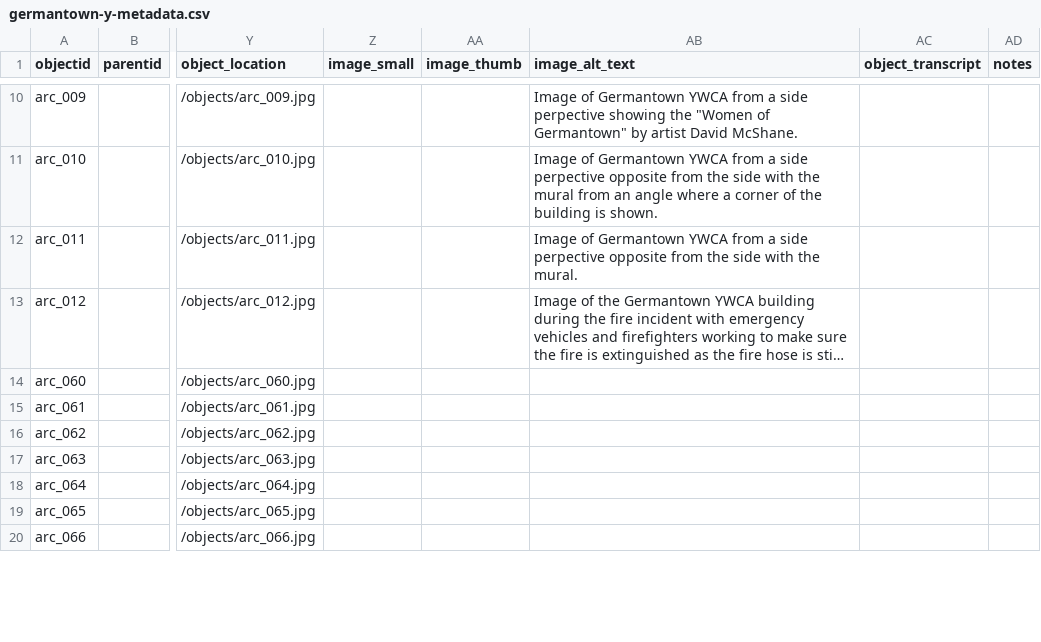
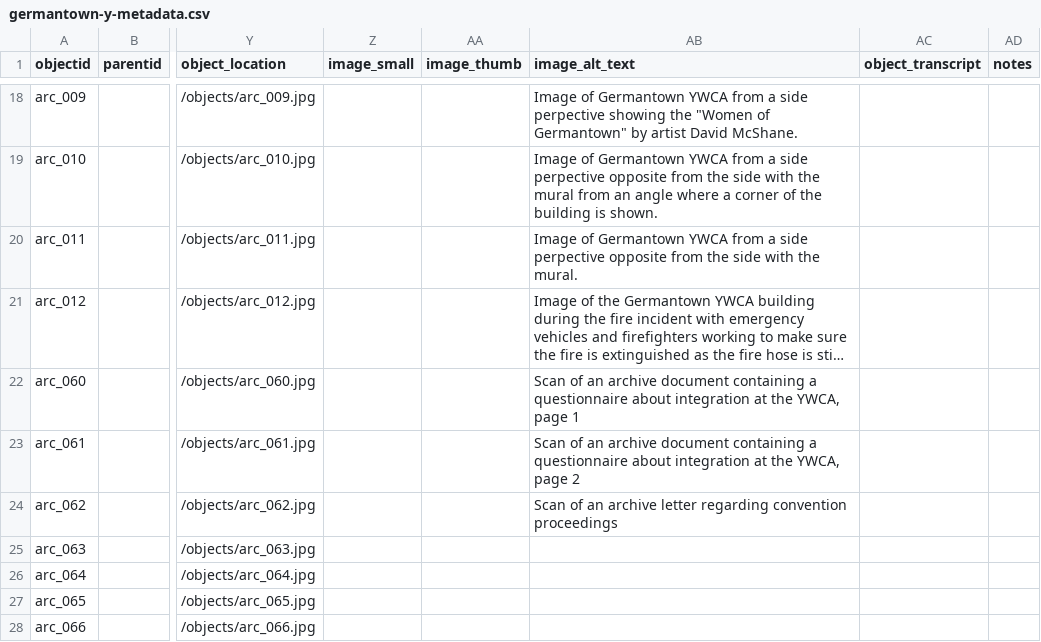
Before and after one commit to digbmc/germantown-y, a CSV file: _data/germantown-y-metadata.csv, drawn as a sheet; only a part is shown, gaps mark what is left out; long unchanged cells end in …; addresses are those after the commit; the diff covers the shown part only; the diff names each change by its address in the sheet, - before the commit and + after, or states it on an @@ line.

```diff
--- a/_data/germantown-y-metadata.csv
+++ b/_data/germantown-y-metadata.csv
-AB22 (image_alt_text): (empty)
+AB22 (image_alt_text): Scan of an archive document containing a questionnaire about integration at the YWCA, page 1
-AB23 (image_alt_text): (empty)
+AB23 (image_alt_text): Scan of an archive document containing a questionnaire about integration at the YWCA, page 2
-AB24 (image_alt_text): (empty)
+AB24 (image_alt_text): Scan of an archive letter regarding convention proceedings
```
Also changed, not shown: 8 added rows and 3 edited cells elsewhere in this file.
